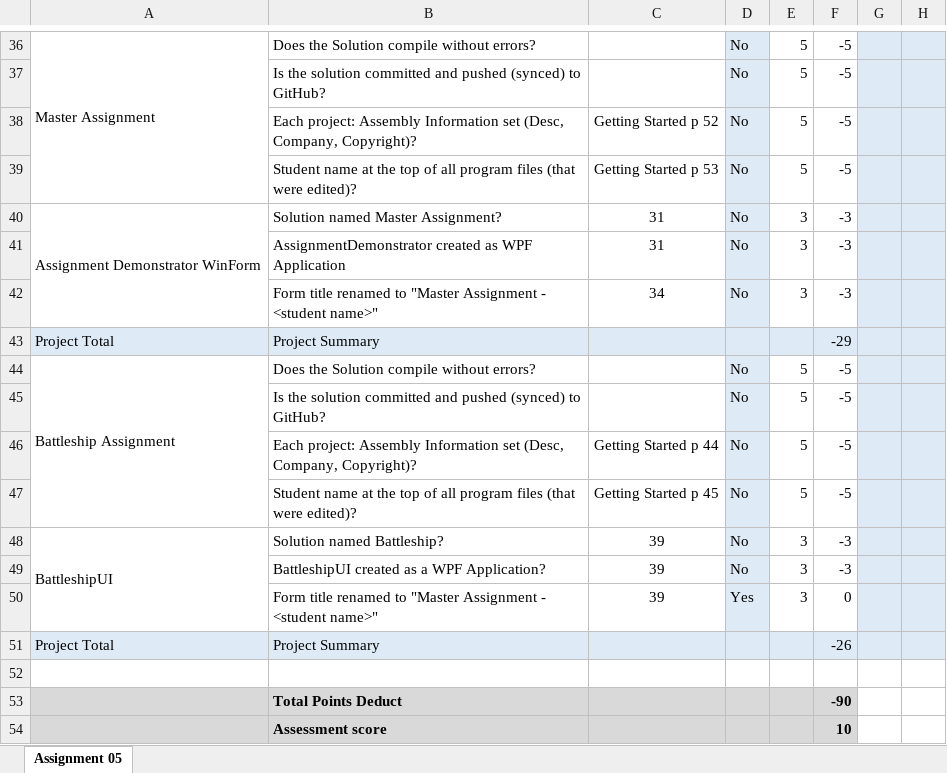
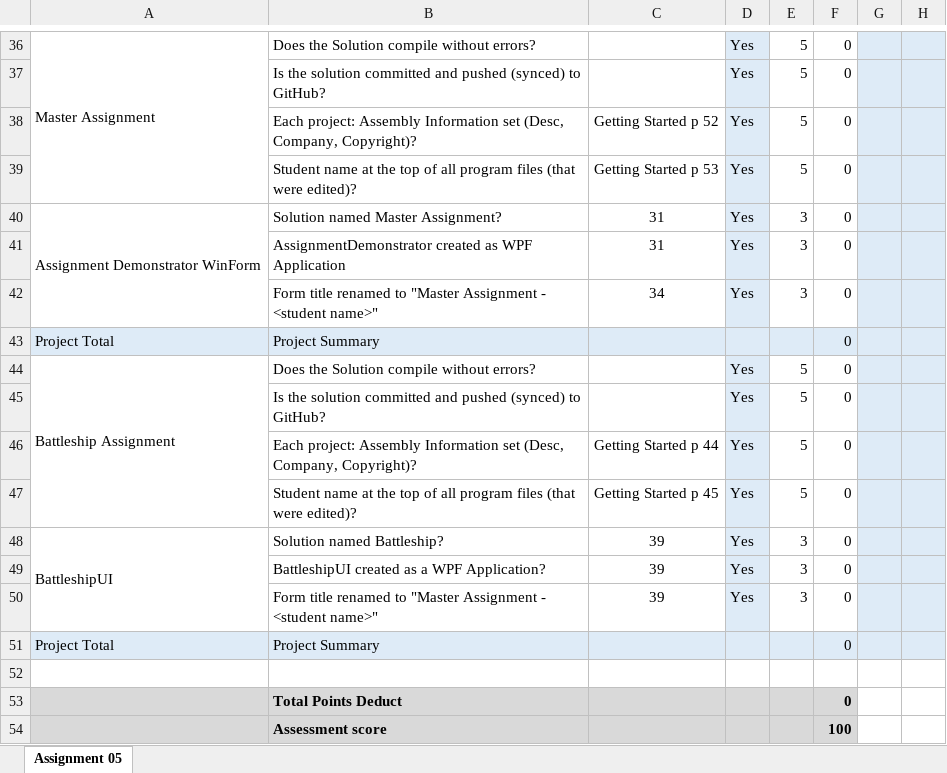
Before and after one commit to ZahraBodaghi/Assignments, an Excel workbook: COSC 1337 Assignment 01 Self Evaluation.xlsx, sheet Assignment 05, drawn as a sheet; only a part is shown, gaps mark what is left out; values as stored, in another font and other column widths than the file's, no borders; the diff covers the shown part only; the diff names each change by its address in the sheet, - before the commit and + after, or states it on an @@ line.

```diff
--- a/COSC 1337 Assignment 01 Self Evaluation.xlsx (sheet Assignment 05)
+++ b/COSC 1337 Assignment 01 Self Evaluation.xlsx (sheet Assignment 05)
-D36:D42: No
+D36:D42: Yes
-F36:F39: -5
+F36:F39: 0
-F40:F42: -3
+F40:F42: 0
-F43: -29
+F43: 0
-D44:D49: No
+D44:D49: Yes
-F44:F47: -5
+F44:F47: 0
-F48:F49: -3
+F48:F49: 0
-F51: -26
+F51: 0
-F53: -90
+F53: 0
-F54: 10
+F54: 100
```
Also changed, not shown: 55 edited cells elsewhere in this sheet, 3 other files.
